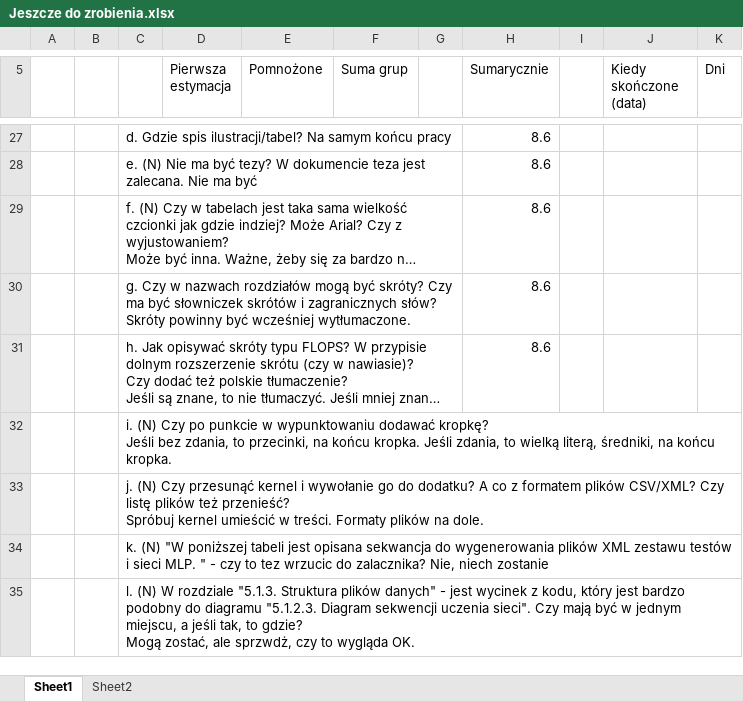
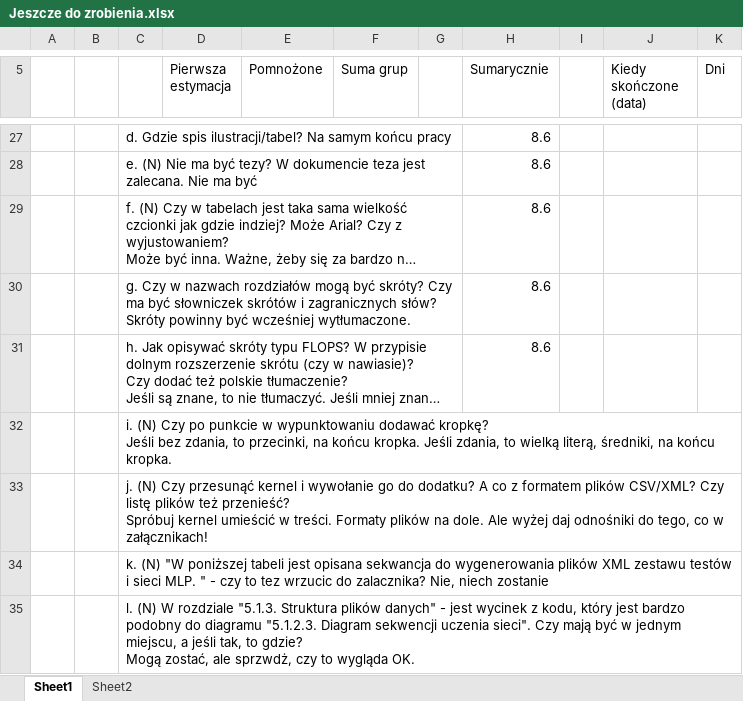
Before and after one commit to portaloffreedom/cnl, an Excel workbook: CUDA/Resources/Jeszcze do zrobienia.xlsx, sheet Sheet1, drawn as a sheet; only a part is shown, gaps mark what is left out; long unchanged cells end in …; values as stored, in another font and other column widths than the file's, no borders; the diff names each change by its address in the sheet, - before the commit and + after, or states it on an @@ line.

```diff
--- a/CUDA/Resources/Jeszcze do zrobienia.xlsx (sheet Sheet1)
+++ b/CUDA/Resources/Jeszcze do zrobienia.xlsx (sheet Sheet1)
-C33: …na dole.
+C33: …na dole. Ale wyżej daj odnośniki do tego, co w załącznikach!
```
Also changed, not shown: 1 other file.
